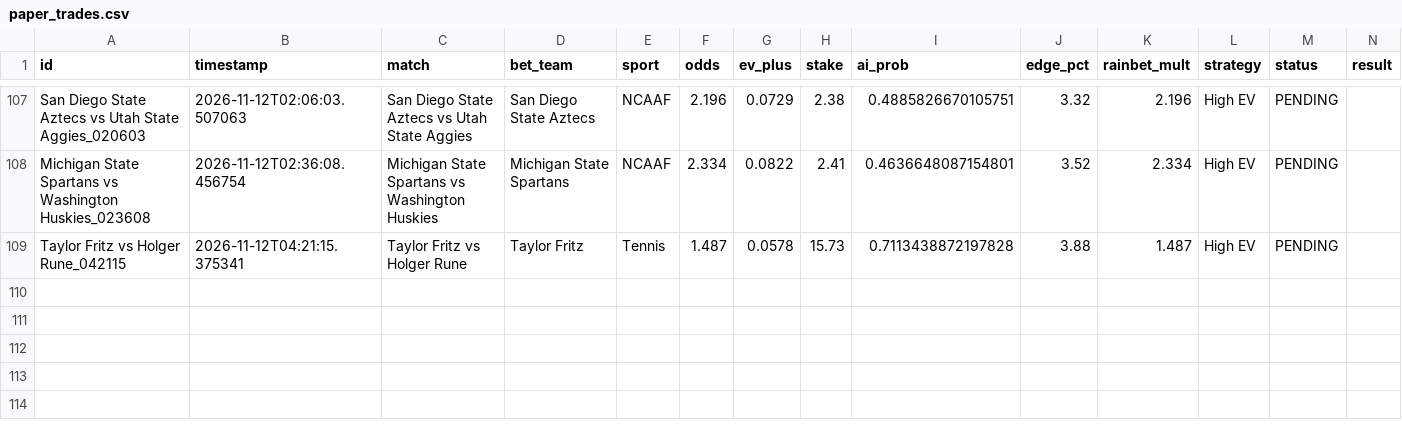
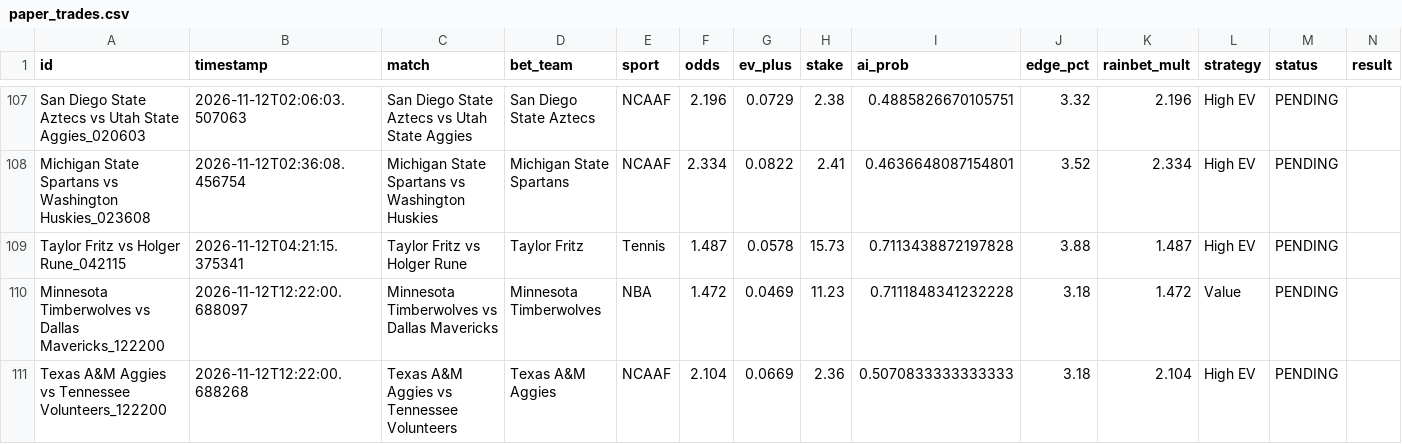
Before and after one commit to alexaspi-hub/mainsell, a CSV file: paper_trades.csv, drawn as a sheet; only a part is shown, gaps mark what is left out.

Commit message:
Update paper_trades.csv — 2026-11-12T12:22:00

```diff
--- a/paper_trades.csv
+++ b/paper_trades.csv
@@ -109 +109,3 @@ Michigan State Spartans vs Washington Huskies_023608,2026-11-12T02:36:08.456754,
 Taylor Fritz vs Holger Rune_042115,2026-11-12T04:21:15.375341,Taylor Fritz vs Holger Rune,Taylor Fritz,Tennis,1.487,0.0578,15.73,0.7113438872197828,3.88,1.487,High EV,PENDING,
+Minnesota Timberwolves vs Dallas Mavericks_122200,2026-11-12T12:22:00.688097,Minnesota Timberwolves vs Dallas Mavericks,Minnesota Timberwolves,NBA,1.472,0.0469,11.23,0.7111848341232228,3.18,1.472,Value,PENDING,
+Texas A&M Aggies vs Tennessee Volunteers_122200,2026-11-12T12:22:00.688268,Texas A&M Aggies vs Tennessee Volunteers,Texas A&M Aggies,NCAAF,2.104,0.0669,2.36,0.5070833333333333,3.18,2.104,High EV,PENDING,
```
